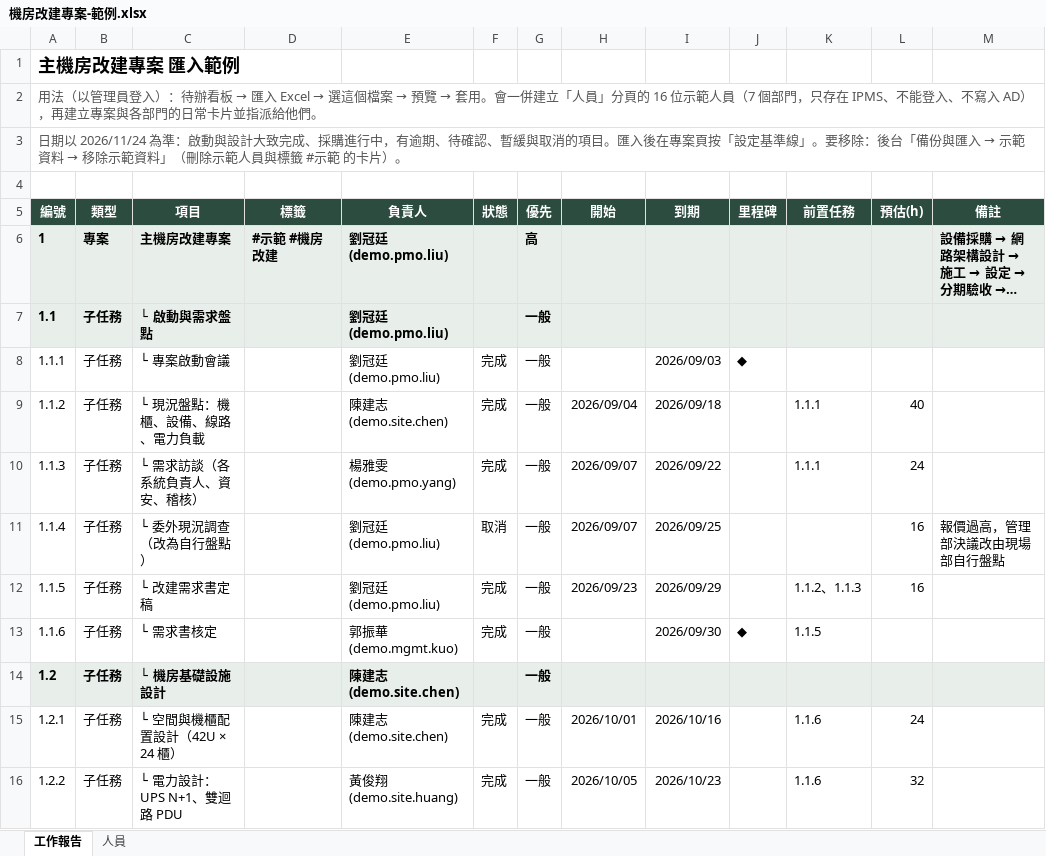
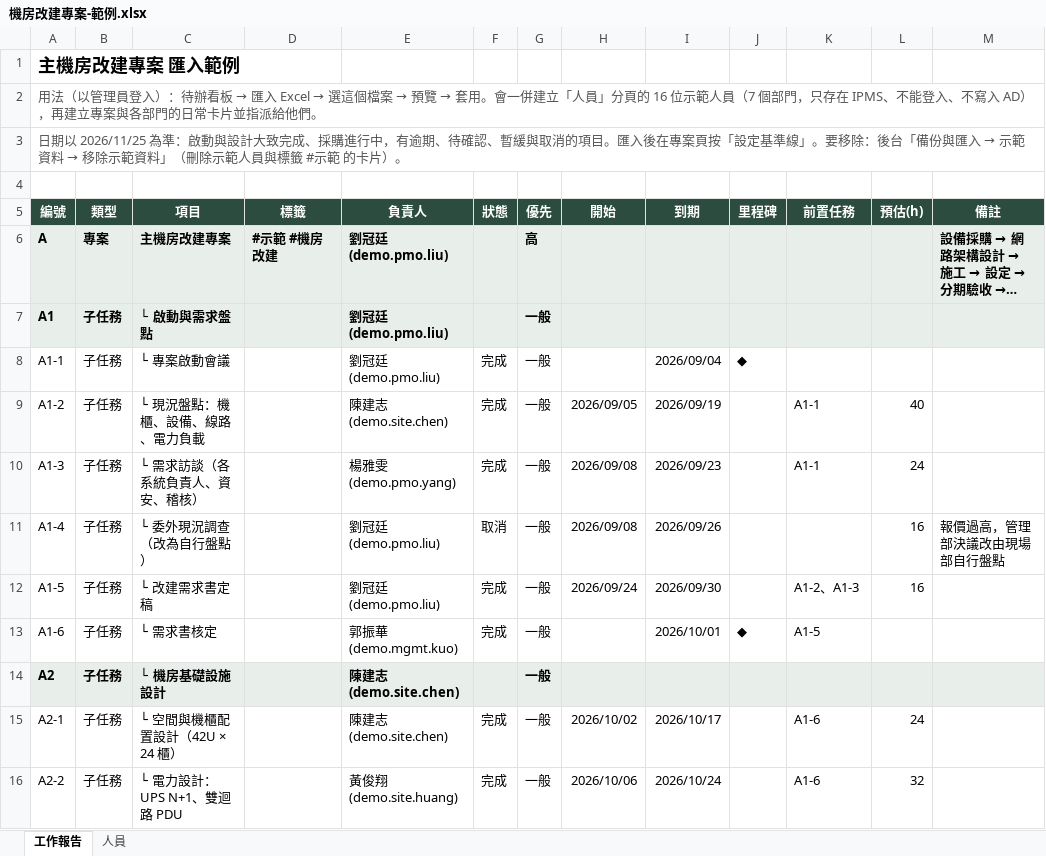
Before and after one commit to nox913106/net-tool-table, an Excel workbook: docs/samples/機房改建專案-範例.xlsx, sheet 工作報告, drawn as a sheet; only a part is shown; long unchanged cells end in …; values as stored, in another font and other column widths than the file's, no borders; the diff covers the shown part only; the diff names each change by its address in the sheet, - before the commit and + after, or states it on an @@ line.

```diff
--- a/docs/samples/機房改建專案-範例.xlsx (sheet 工作報告)
+++ b/docs/samples/機房改建專案-範例.xlsx (sheet 工作報告)
-A3 (編號): 日期以 2026/11/24 為準：啟…
+A3 (編號): 日期以 2026/11/25 為準：啟…
-A6 (編號): 1
+A6 (編號): A
-A7 (編號): 1.1
+A7 (編號): A1
-A8 (編號): 1.1.1
+A8 (編號): A1-1
-I8 (到期): 2026/09/03
+I8 (到期): 2026/09/04
-A9 (編號): 1.1.2
+A9 (編號): A1-2
-H9 (開始): 2026/09/04
+H9 (開始): 2026/09/05
-I9 (到期): 2026/09/18
+I9 (到期): 2026/09/19
-K9:K10 (前置任務): 1.1.1
+K9:K10 (前置任務): A1-1
-A10 (編號): 1.1.3
+A10 (編號): A1-3
-H10:H11 (開始): 2026/09/07
+H10:H11 (開始): 2026/09/08
-I10 (到期): 2026/09/22
+I10 (到期): 2026/09/23
-A11 (編號): 1.1.4
+A11 (編號): A1-4
-I11 (到期): 2026/09/25
+I11 (到期): 2026/09/26
-A12 (編號): 1.1.5
+A12 (編號): A1-5
-H12 (開始): 2026/09/23
+H12 (開始): 2026/09/24
-I12 (到期): 2026/09/29
+I12 (到期): 2026/09/30
-K12 (前置任務): 1.1.2、1.1.3
+K12 (前置任務): A1-2、A1-3
-A13 (編號): 1.1.6
+A13 (編號): A1-6
-I13 (到期): 2026/09/30
+I13 (到期): 2026/10/01
-K13 (前置任務): 1.1.5
+K13 (前置任務): A1-5
-A14 (編號): 1.2
+A14 (編號): A2
-A15 (編號): 1.2.1
+A15 (編號): A2-1
-H15 (開始): 2026/10/01
+H15 (開始): 2026/10/02
-I15 (到期): 2026/10/16
+I15 (到期): 2026/10/17
-K15:K16 (前置任務): 1.1.6
+K15:K16 (前置任務): A1-6
-A16 (編號): 1.2.2
+A16 (編號): A2-2
-H16 (開始): 2026/10/05
+H16 (開始): 2026/10/06
-I16 (到期): 2026/10/23
+I16 (到期): 2026/10/24
```
Also changed, not shown: 283 edited cells elsewhere in this sheet, 16 other files.
